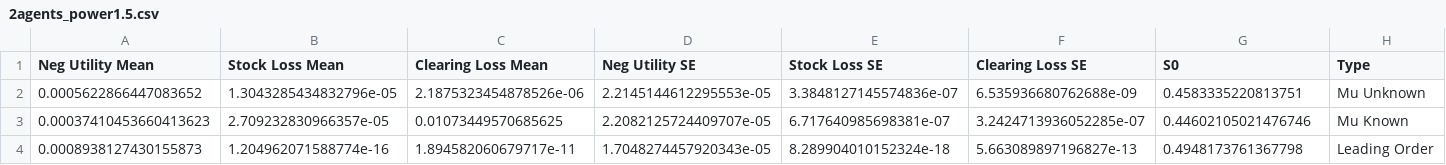
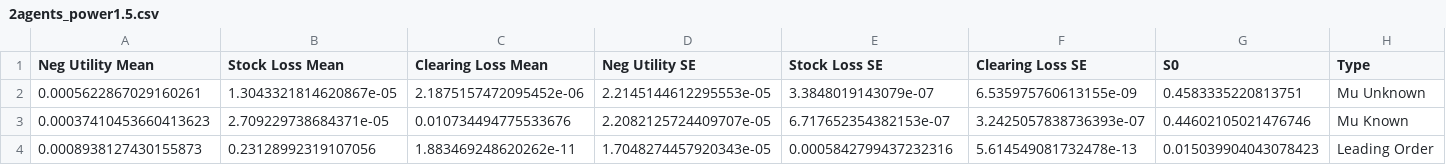
Before and after one commit to xf-shi/Market-Equilibrium-GAN, a CSV file: Stage2/Tables/2agents_power1.5.csv, drawn as a sheet.

Commit message:
update results for power cost 2 agents

```diff
--- a/Stage2/Tables/2agents_power1.5.csv
+++ b/Stage2/Tables/2agents_power1.5.csv
@@ -1,4 +1,4 @@
 Neg Utility Mean,Stock Loss Mean,Clearing Loss Mean,Neg Utility SE,Stock Loss SE,Clearing Loss SE,S0,Type
-0.0005622866447083652,1.3043285434832796e-05,2.1875323454878526e-06,2.2145144612295553e-05,3.3848127145574836e-07,6.535936680762688e-09,0.4583335220813751,Mu Unknown
-0.00037410453660413623,2.709232830966357e-05,0.01073449570685625,2.2082125724409707e-05,6.717640985698381e-07,3.2424713936052285e-07,0.44602105021476746,Mu Known
-0.0008938127430155873,1.204962071588774e-16,1.894582060679717e-11,1.7048274457920343e-05,8.289904010152324e-18,5.663089897196827e-13,0.4948173761367798,Leading Order
+0.0005622867029160261,1.3043321814620867e-05,2.1875157472095452e-06,2.2145144612295553e-05,3.3848019143079e-07,6.535975760613155e-09,0.4583335220813751,Mu Unknown
+0.00037410453660413623,2.709229738684371e-05,0.010734494775533676,2.2082125724409707e-05,6.717652354382153e-07,3.2425057838736393e-07,0.44602105021476746,Mu Known
+0.0008938127430155873,0.23128992319107056,1.883469248620262e-11,1.7048274457920343e-05,0.0005842799437232316,5.614549081732478e-13,0.015039904043078423,Leading Order
```
Also changed, not shown: 9 other files.
